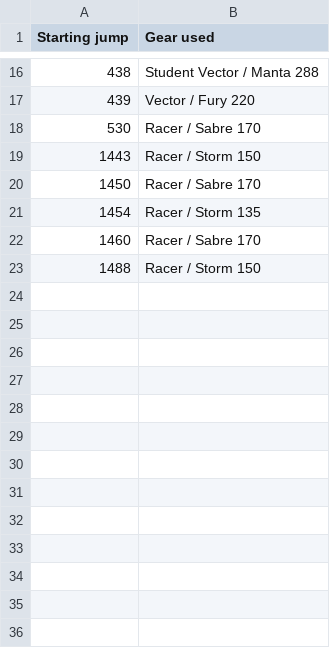
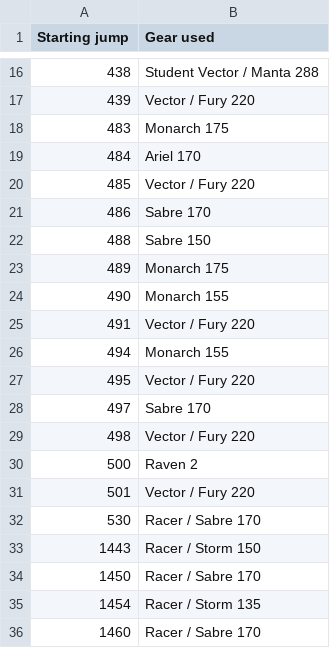
Before and after one commit to wildlava/skydive-logbook, a CSV file: gear.csv, drawn as a sheet; only a part is shown, gaps mark what is left out; the shorter side is filled out with more unchanged rows; the diff names each change by its address in the sheet, - before the commit and + after, or states it on an @@ line.

Commit message:
Add jumps

```diff
--- a/gear.csv
+++ b/gear.csv
+row 18: 483 | Monarch 175
+row 19: 484 | Ariel 170
+row 20: 485 | Vector / Fury 220
+row 21: 486 | Sabre 170
+row 22: 488 | Sabre 150
+row 23: 489 | Monarch 175
+row 24: 490 | Monarch 155
+row 25: 491 | Vector / Fury 220
+row 26: 494 | Monarch 155
+row 27: 495 | Vector / Fury 220
+row 28: 497 | Sabre 170
+row 29: 498 | Vector / Fury 220
+row 30: 500 | Raven 2
+row 31: 501 | Vector / Fury 220
```
Also changed, not shown: 1 other file.
